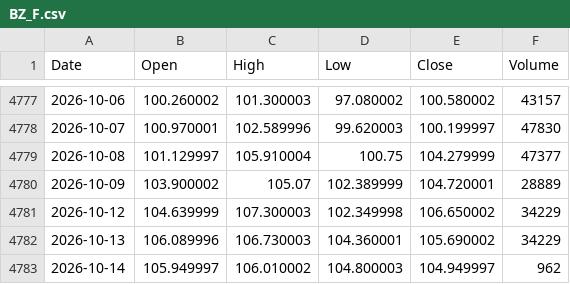
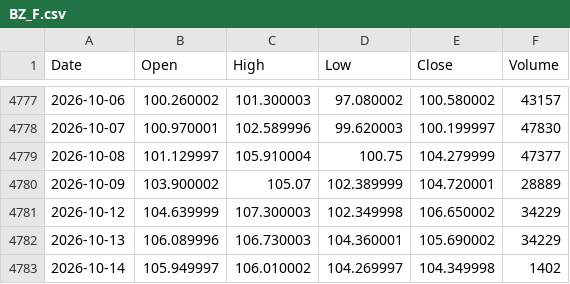
Before and after one commit to flytothejy/market-data, a CSV file: data/BZ_F.csv, drawn as a sheet; only a part is shown, gaps mark what is left out.

```diff
--- a/data/BZ_F.csv
+++ b/data/BZ_F.csv
@@ -4782,2 +4782,2 @@ Date,Open,High,Low,Close,Volume
 2026-10-13,106.089996,106.730003,104.360001,105.690002,34229
-2026-10-14,105.949997,106.010002,104.800003,104.949997,962
+2026-10-14,105.949997,106.010002,104.269997,104.349998,1402
```
Also changed, not shown: data/CL_F.csv, data/ES_F.csv, 16 other files.
